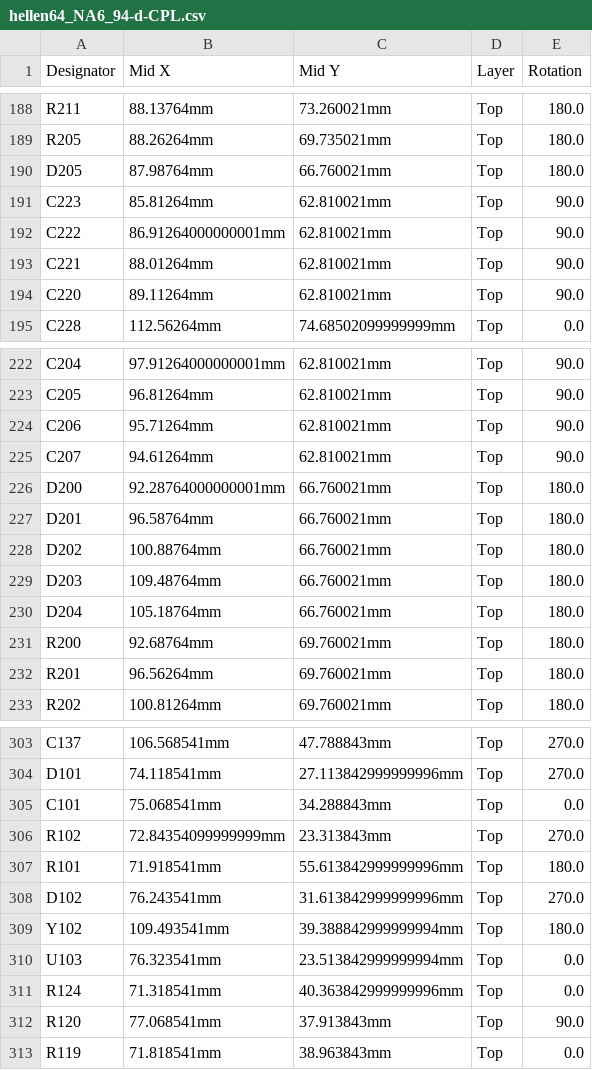
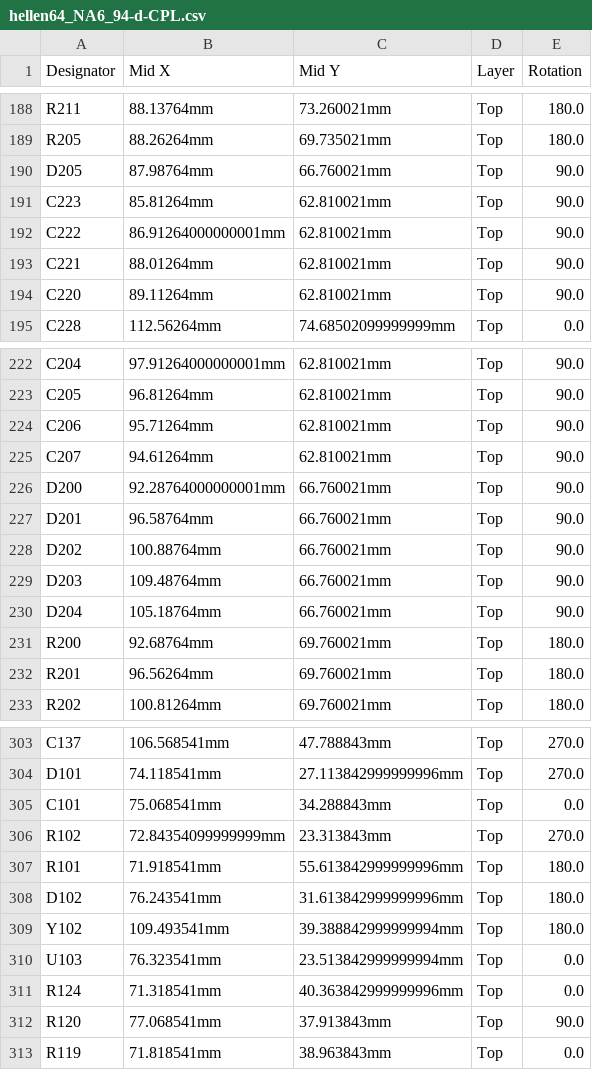
Before and after one commit to iankeeffe1/hellen-example, a CSV file: boards/hellen64_NA6_94-d/board/hellen64_NA6_94-d-CPL.csv, drawn as a sheet; only a part is shown, gaps mark what is left out.

```diff
--- a/boards/hellen64_NA6_94-d/board/hellen64_NA6_94-d-CPL.csv
+++ b/boards/hellen64_NA6_94-d/board/hellen64_NA6_94-d-CPL.csv
@@ -189,3 +189,3 @@ R211,88.13764mm,73.260021mm,Top,180.0
 R205,88.26264mm,69.735021mm,Top,180.0
-D205,87.98764mm,66.760021mm,Top,180.0
+D205,87.98764mm,66.760021mm,Top,90.0
 C223,85.81264mm,62.810021mm,Top,90.0
@@ -225,7 +225,7 @@ C206,95.71264mm,62.810021mm,Top,90.0
 C207,94.61264mm,62.810021mm,Top,90.0
-D200,92.28764000000001mm,66.760021mm,Top,180.0
-D201,96.58764mm,66.760021mm,Top,180.0
-D202,100.88764mm,66.760021mm,Top,180.0
-D203,109.48764mm,66.760021mm,Top,180.0
-D204,105.18764mm,66.760021mm,Top,180.0
+D200,92.28764000000001mm,66.760021mm,Top,90.0
+D201,96.58764mm,66.760021mm,Top,90.0
+D202,100.88764mm,66.760021mm,Top,90.0
+D203,109.48764mm,66.760021mm,Top,90.0
+D204,105.18764mm,66.760021mm,Top,90.0
 R200,92.68764mm,69.760021mm,Top,180.0
@@ -307,3 +307,3 @@ R102,72.84354099999999mm,23.313843mm,Top,270.0
 R101,71.918541mm,55.613842999999996mm,Top,180.0
-D102,76.243541mm,31.613842999999996mm,Top,270.0
+D102,76.243541mm,31.613842999999996mm,Top,180.0
 Y102,109.493541mm,39.388842999999994mm,Top,180.0
```
Also changed, not shown: 40 other files.
